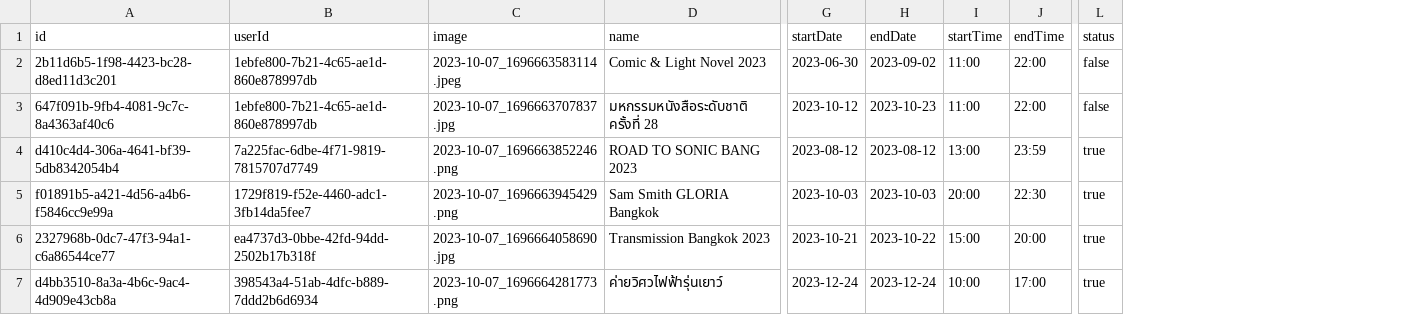
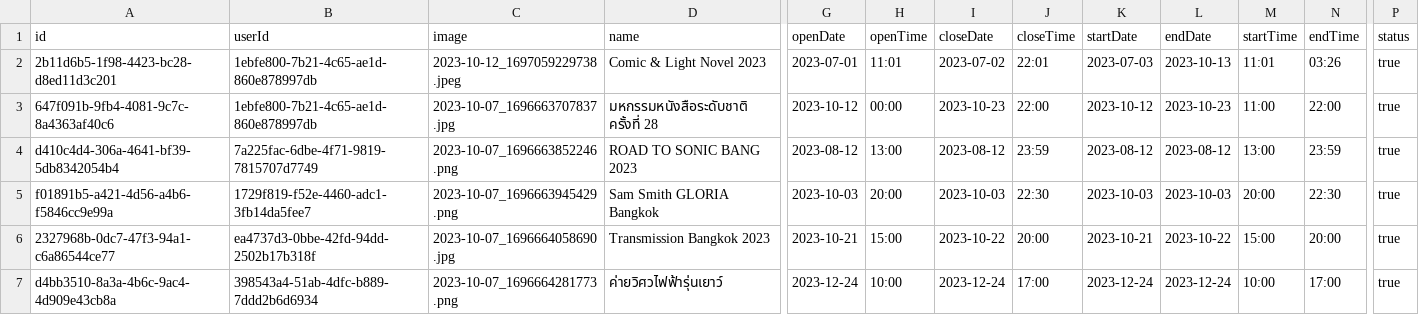
Before and after one commit to prokittikun/CS211-Event-Hub, a CSV file: data/event/event.csv, drawn as a sheet; only a part is shown, gaps mark what is left out; addresses are those after the commit; the diff names each change by its address in the sheet, - before the commit and + after, or states it on an @@ line.

Commit message:
Update: add openTime, closeTime and status of activity

```diff
--- a/data/event/event.csv
+++ b/data/event/event.csv
+column G (openDate), rows 2-7: 2023-07-01 | 2023-10-12 | 2023-08-12 | 2023-10-03 | 2023-10-21 | 2023-12-24
+column H (openTime), rows 2-7: 11:01 | 00:00 | 13:00 | 20:00 | 15:00 | 10:00
+column I (closeDate), rows 2-7: 2023-07-02 | 2023-10-23 | 2023-08-12 | 2023-10-03 | 2023-10-22 | 2023-12-24
+column J (closeTime), rows 2-7: 22:01 | 22:00 | 23:59 | 22:30 | 20:00 | 17:00
-C2 (image): 2023-10-07_1696663583114.jpeg
+C2 (image): 2023-10-12_1697059229738.jpeg
-K2 (startDate): 2023-06-30
+K2 (startDate): 2023-07-03
-L2 (endDate): 2023-09-02
+L2 (endDate): 2023-10-13
-M2 (startTime): 11:00
+M2 (startTime): 11:01
-N2 (endTime): 22:00
+N2 (endTime): 03:26
-P2:P3 (status): false
+P2:P3 (status): true
```
Also changed, not shown: data/team/activity.csv, 1 other file.
